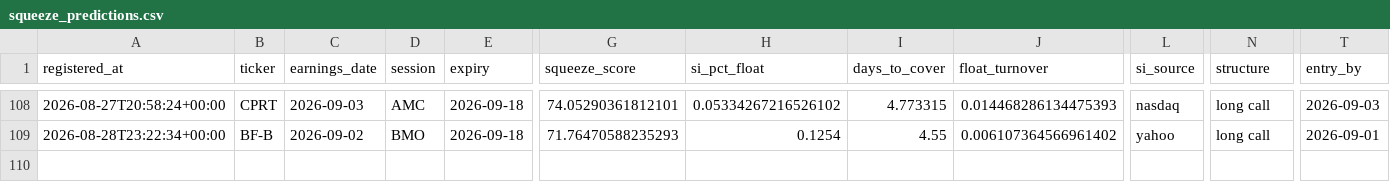
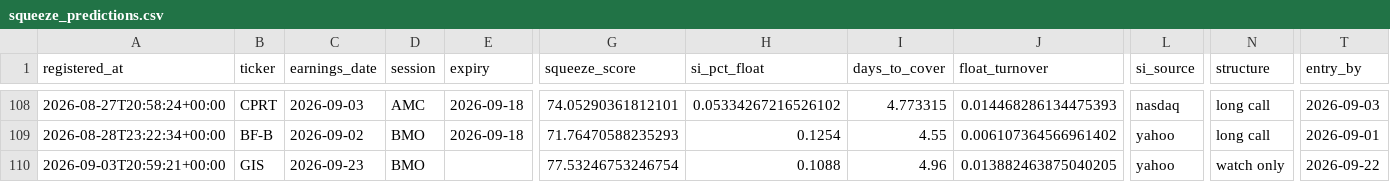
Before and after one commit to pykerl/earnings_trade_engine, a CSV file: log/squeeze_predictions.csv, drawn as a sheet; only a part is shown, gaps mark what is left out; rows hold the shown columns only; the diff names each change by its address in the sheet, - before the commit and + after, or states it on an @@ line.

```diff
--- a/log/squeeze_predictions.csv
+++ b/log/squeeze_predictions.csv
+row 110: 2026-09-03T20:59:21+00:00 | GIS | 2026-09-23 | BMO |  | 77.53246753246754 | 0.1088 | 4.96 | 0.013882463875040205 | yahoo | watch only | 2026-09-22
```
Also changed, not shown: log/predictions.csv, 1 other file.
